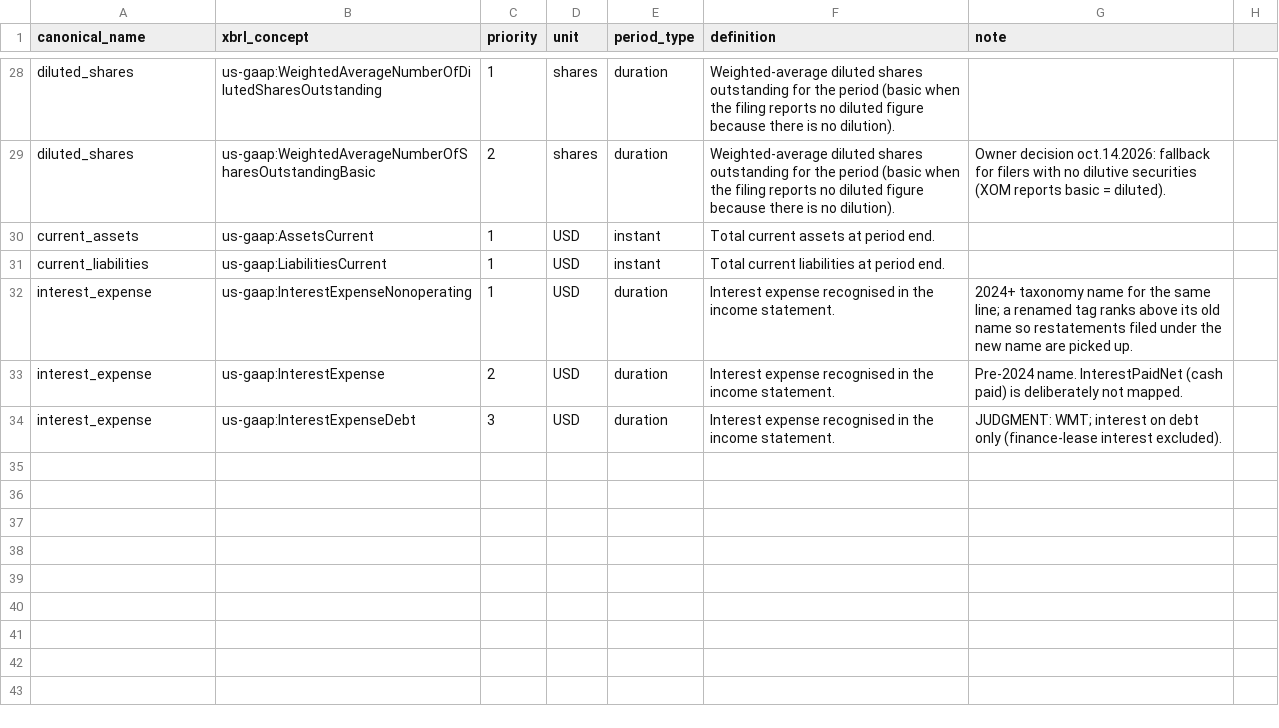
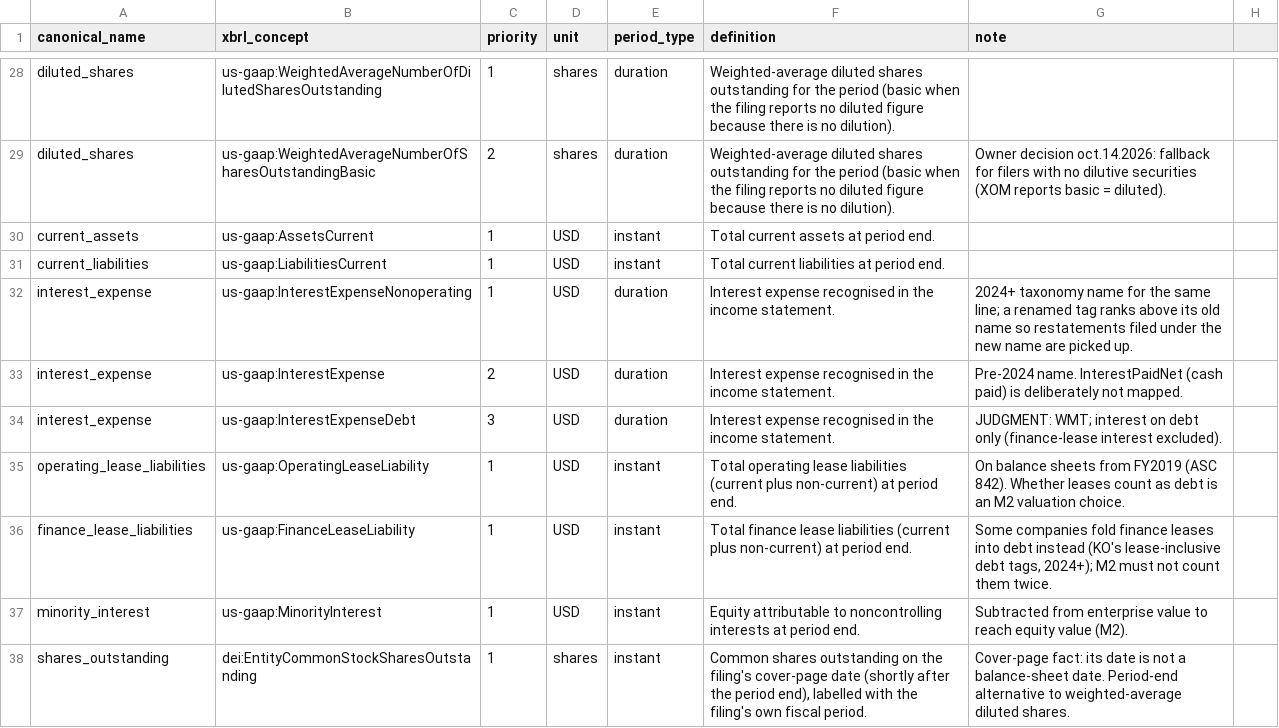
Before and after one commit to sonderbot-ar/warren, a CSV file: domains/fundamentals/concept_map.csv, drawn as a sheet; only a part is shown, gaps mark what is left out.

```diff
--- a/domains/fundamentals/concept_map.csv
+++ b/domains/fundamentals/concept_map.csv
@@ -34 +34,5 @@ interest_expense,us-gaap:InterestExpense,2,USD,duration,"Interest expense recogn
 interest_expense,us-gaap:InterestExpenseDebt,3,USD,duration,"Interest expense recognised in the income statement.",JUDGMENT: WMT; interest on debt only (finance-lease interest excluded).
+operating_lease_liabilities,us-gaap:OperatingLeaseLiability,1,USD,instant,"Total operating lease liabilities (current plus non-current) at period end.",On balance sheets from FY2019 (ASC 842). Whether leases count as debt is an M2 valuation choice.
+finance_lease_liabilities,us-gaap:FinanceLeaseLiability,1,USD,instant,"Total finance lease liabilities (current plus non-current) at period end.","Some companies fold finance leases into debt instead (KO's lease-inclusive debt tags, 2024+); M2 must not count them twice."
+minority_interest,us-gaap:MinorityInterest,1,USD,instant,"Equity attributable to noncontrolling interests at period end.",Subtracted from enterprise value to reach equity value (M2).
+shares_outstanding,dei:EntityCommonStockSharesOutstanding,1,shares,instant,"Common shares outstanding on the filing's cover-page date (shortly after the period end), labelled with the filing's own fiscal period.",Cover-page fact: its date is not a balance-sheet date. Period-end alternative to weighted-average diluted shares.
```
Also changed, not shown: domains/fundamentals/known_gaps.csv, 4 other files.
